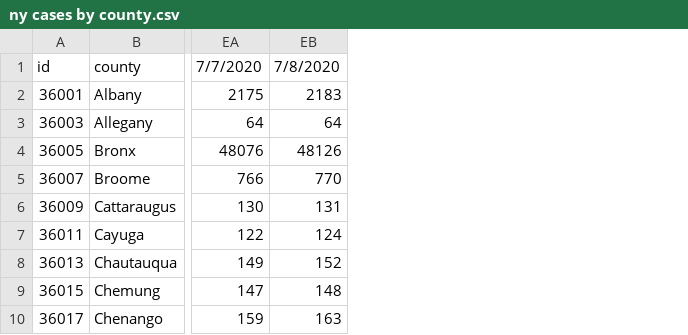
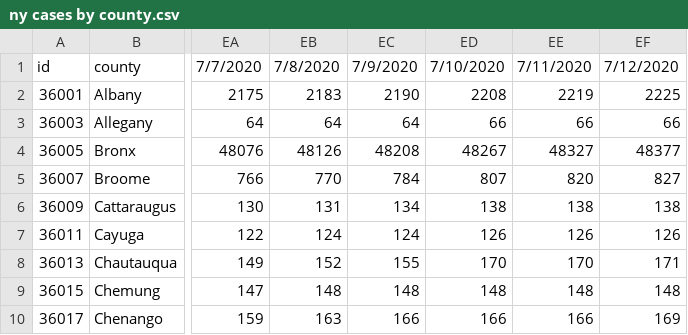
Before and after one commit to PEESEgroup/PEESE-COVID19, a CSV file: ny cases by county.csv, drawn as a sheet; only a part is shown, gaps mark what is left out; the diff names each change by its address in the sheet, - before the commit and + after, or states it on an @@ line.

Commit message:
Add files via upload

```diff
--- a/ny cases by county.csv
+++ b/ny cases by county.csv
+column EC, rows 1-10: 7/9/2020 | 2190 | 64 | 48208 | 784 | 134 | 124 | 155 | 148 | 166
+column ED, rows 1-10: 7/10/2020 | 2208 | 66 | 48267 | 807 | 138 | 126 | 170 | 148 | 166
+column EE, rows 1-10: 7/11/2020 | 2219 | 66 | 48327 | 820 | 138 | 126 | 170 | 148 | 166
+column EF, rows 1-10: 7/12/2020 | 2225 | 66 | 48377 | 827 | 138 | 126 | 171 | 148 | 169
```
